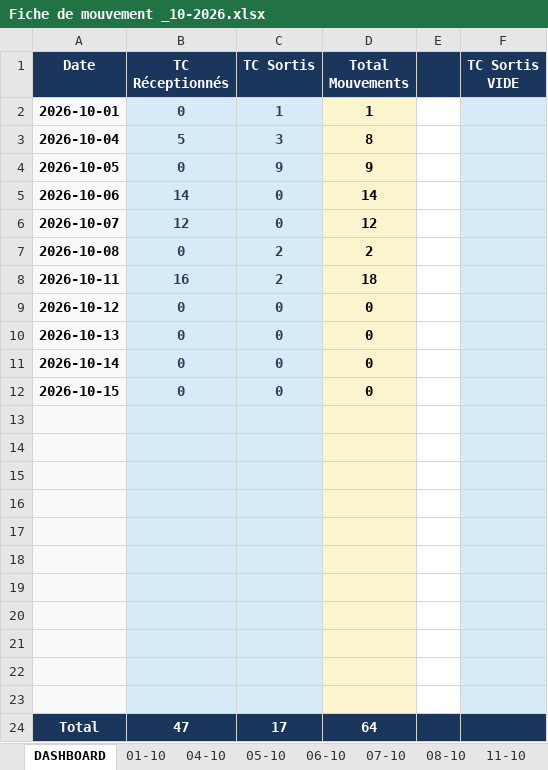
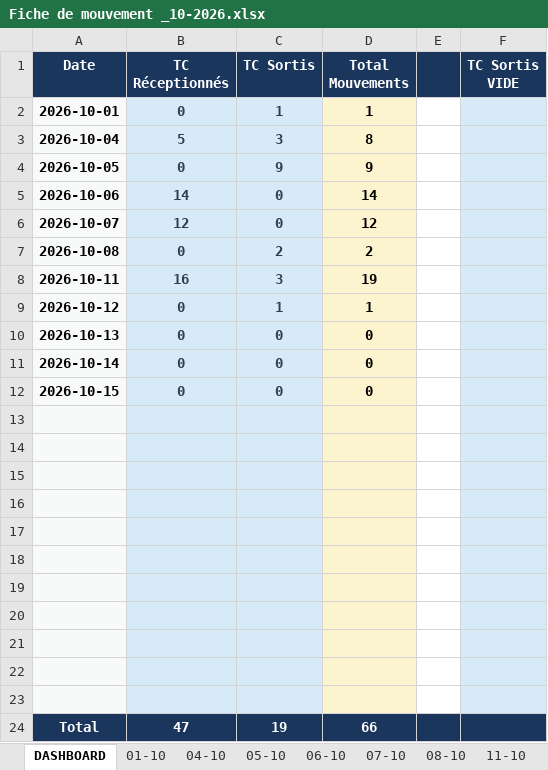
Before and after one commit to Mag2027pro/egs-conatainer-tracker-, an Excel workbook: Fiche de mouvement _10-2026.xlsx, sheet DASHBOARD, drawn as a sheet; values as stored, in another font and other column widths than the file's, no borders; the diff names each change by its address in the sheet, - before the commit and + after, or states it on an @@ line.

```diff
--- a/Fiche de mouvement _10-2026.xlsx (sheet DASHBOARD)
+++ b/Fiche de mouvement _10-2026.xlsx (sheet DASHBOARD)
-C8 (TC Sortis): 2
+C8 (TC Sortis): 3
-D8 (Total Mouvements): 18
+D8 (Total Mouvements): 19
-C9 (TC Sortis): 0
+C9 (TC Sortis): 1
-D9 (Total Mouvements): 0
+D9 (Total Mouvements): 1
-C24 (TC Sortis): 17
+C24 (TC Sortis): 19
-D24 (Total Mouvements): 64
+D24 (Total Mouvements): 66
```
Also changed, not shown: sheet 11-10, other sheet tabs, formulas that keep their value, charts or pictures.
